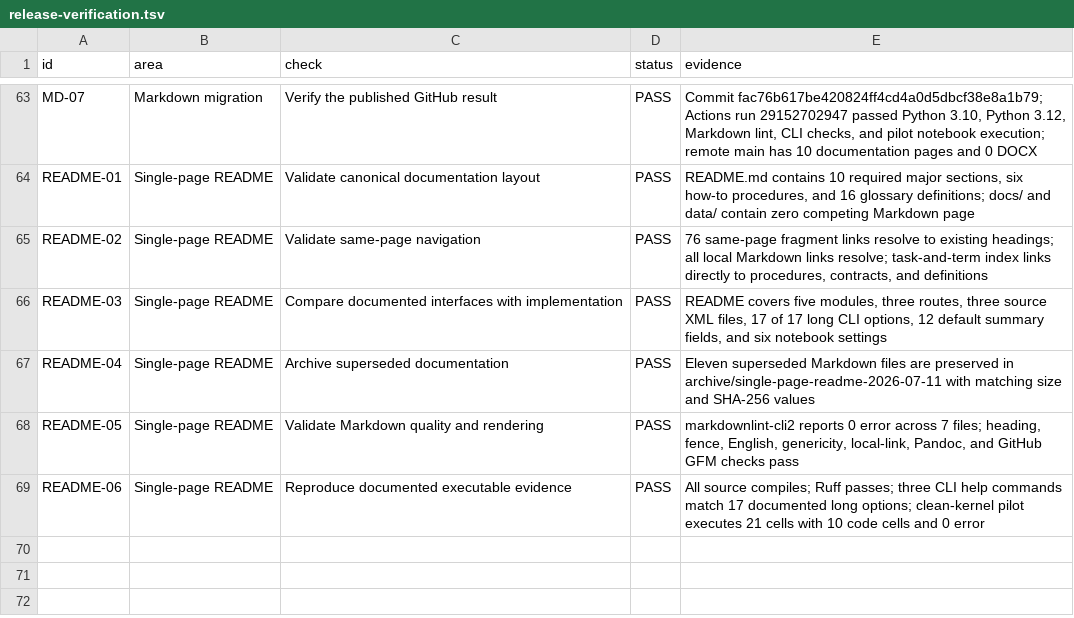
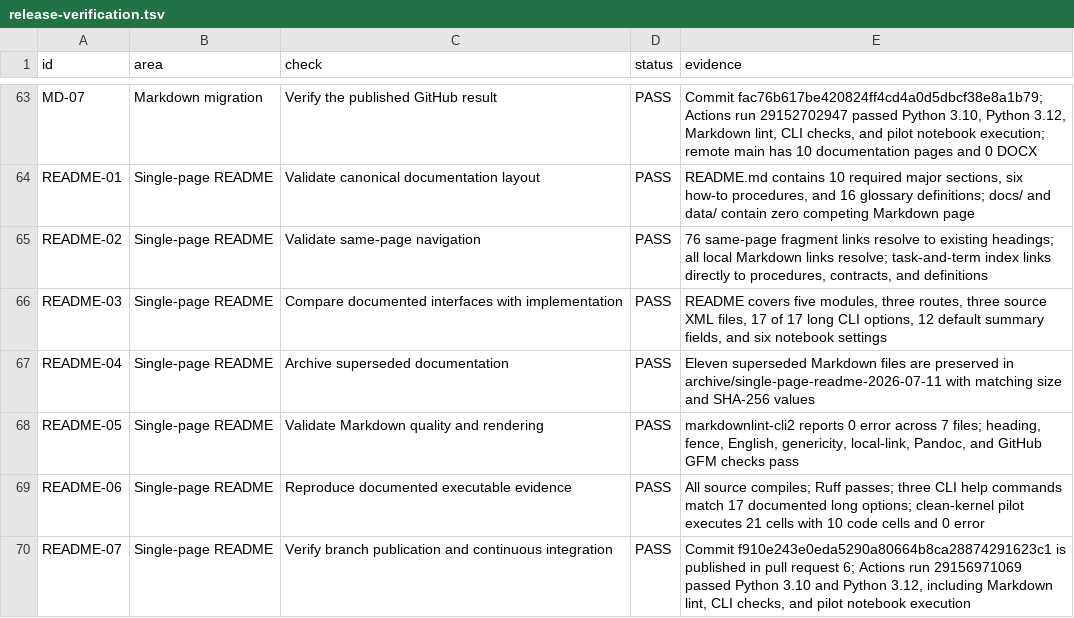
Before and after one commit to thearmankarapetyan/stackexchange-difficulty, a TSV file: docs/reference/release-verification.tsv, drawn as a sheet; only a part is shown, gaps mark what is left out.

Commit message:
docs: record single-page README evidence

```diff
--- a/docs/reference/release-verification.tsv
+++ b/docs/reference/release-verification.tsv
@@ -69 +69,2 @@ README-05	Single-page README	Validate Markdown quality and rendering	PASS	markdo
 README-06	Single-page README	Reproduce documented executable evidence	PASS	All source compiles; Ruff passes; three CLI help commands match 17 documented long options; clean-kernel pilot executes 21 cells with 10 code cells and 0 error
+README-07	Single-page README	Verify branch publication and continuous integration	PASS	Commit f910e243e0eda5290a80664b8ca28874291623c1 is published in pull request 6; Actions run 29156971069 passed Python 3.10 and Python 3.12, including Markdown lint, CLI checks, and pilot notebook execution
```
Also changed, not shown: 1 other file.
